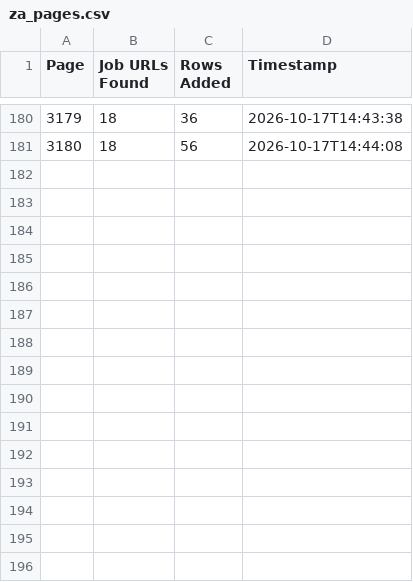
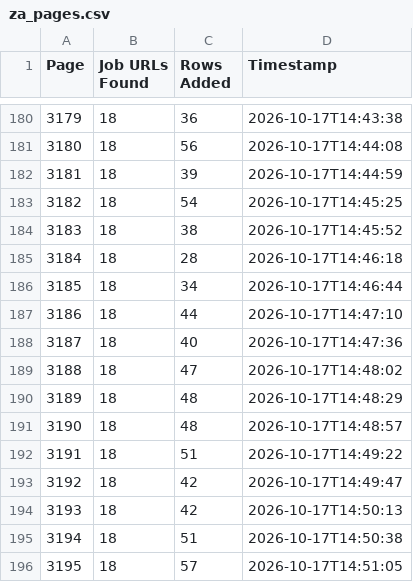
Before and after one commit to janety2000/za-3001-3500, a CSV file: za_pages.csv, drawn as a sheet; only a part is shown, gaps mark what is left out.

```diff
--- a/za_pages.csv
+++ b/za_pages.csv
@@ -181 +181,16 @@
 3180,18,56,2026-10-17T14:44:08
+3181,18,39,2026-10-17T14:44:59
+3182,18,54,2026-10-17T14:45:25
+3183,18,38,2026-10-17T14:45:52
+3184,18,28,2026-10-17T14:46:18
+3185,18,34,2026-10-17T14:46:44
+3186,18,44,2026-10-17T14:47:10
+3187,18,40,2026-10-17T14:47:36
+3188,18,47,2026-10-17T14:48:02
+3189,18,48,2026-10-17T14:48:29
+3190,18,48,2026-10-17T14:48:57
+3191,18,51,2026-10-17T14:49:22
+3192,18,42,2026-10-17T14:49:47
+3193,18,42,2026-10-17T14:50:13
+3194,18,51,2026-10-17T14:50:38
+3195,18,57,2026-10-17T14:51:05
```
Also changed, not shown: 2 other files.
